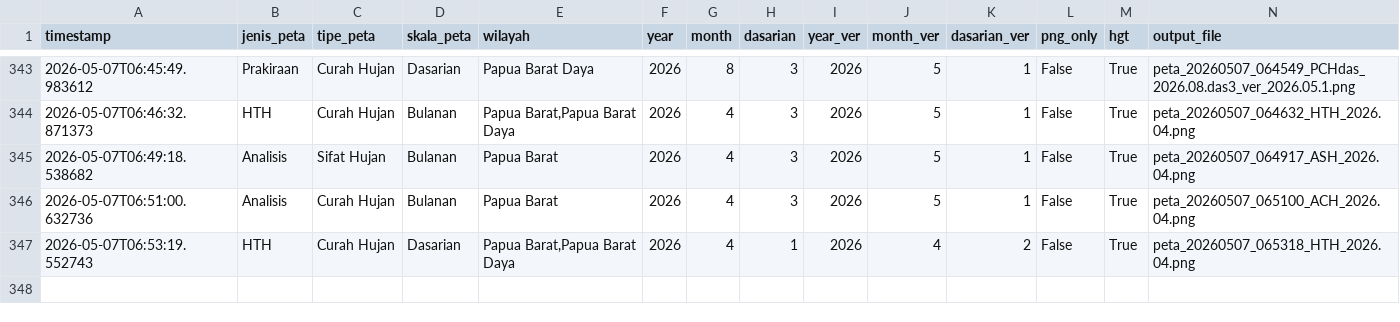
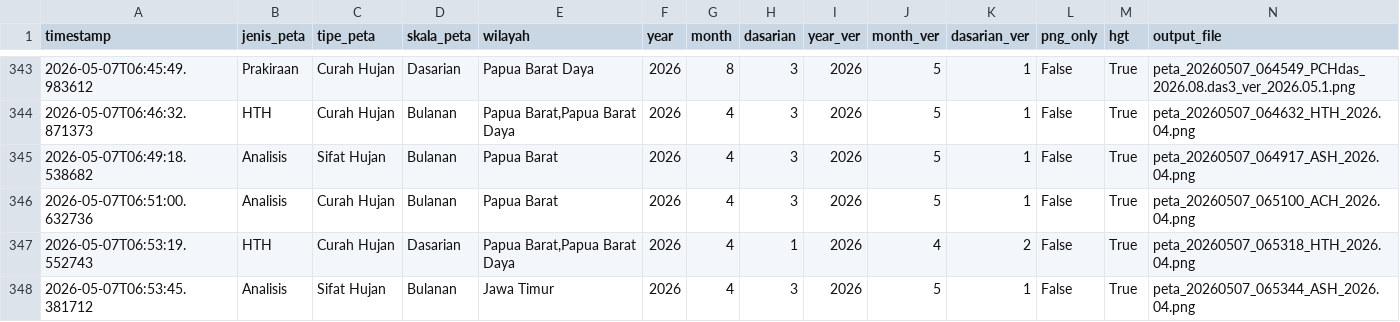
Before and after one commit to nashathur/Create-Map-IDW, a CSV file: execution_log.csv, drawn as a sheet; only a part is shown, gaps mark what is left out; rows hold the shown columns only; the diff names each change by its address in the sheet, - before the commit and + after, or states it on an @@ line.

Commit message:
log: Analisis - Sifat Hujan - Bulanan (2026-05-07 06:53)

```diff
--- a/execution_log.csv
+++ b/execution_log.csv
+row 348: 2026-05-07T06:53:45.381712 | Analisis | Sifat Hujan | Bulanan | Jawa Timur | 2026 | 4 | 3 | 2026 | 5 | 1 | False | True | peta_20260507_065344_ASH_2026.04.png
```
